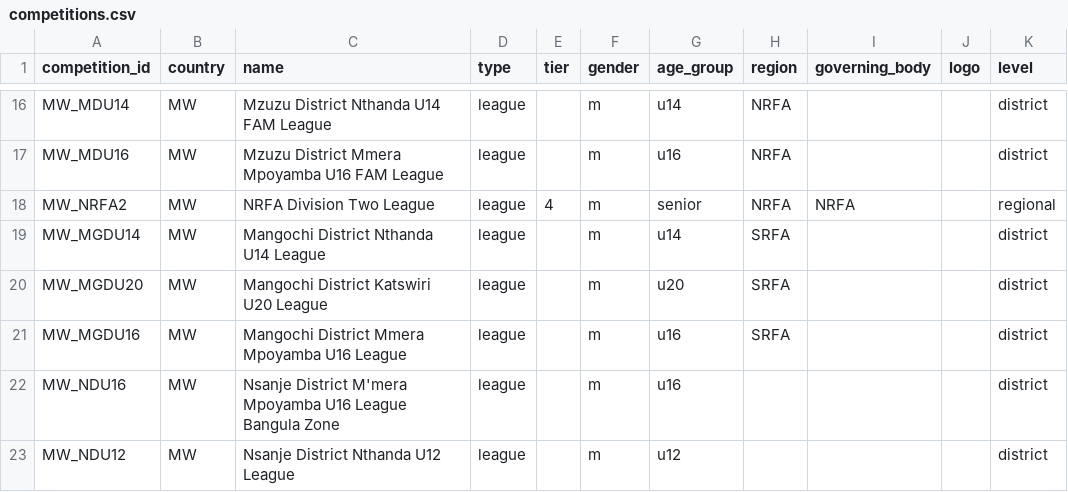
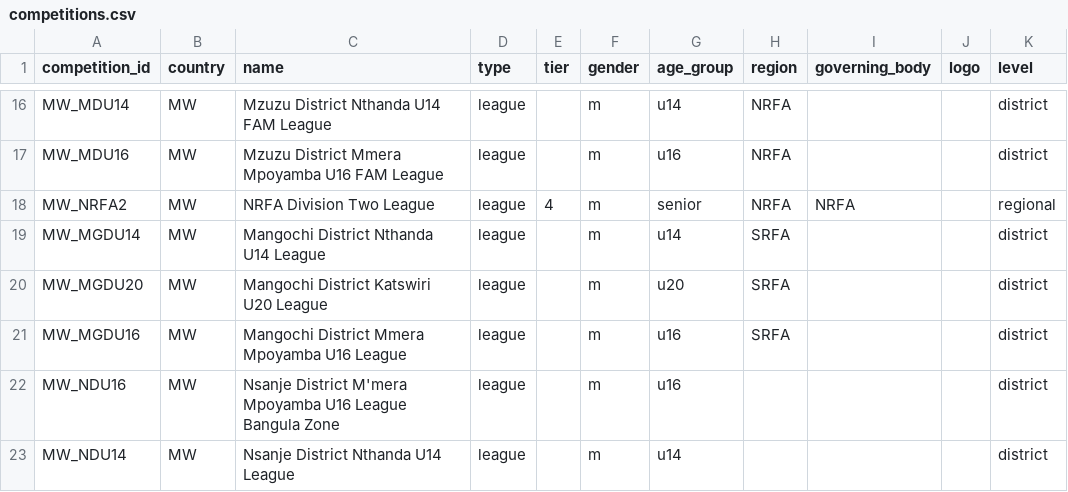
Before and after one commit to theboban5/fb-mw, a CSV file: data/canonical/competitions.csv, drawn as a sheet; only a part is shown, gaps mark what is left out.

```diff
--- a/data/canonical/competitions.csv
+++ b/data/canonical/competitions.csv
@@ -22,2 +22,2 @@ MW_MGDU16,MW,Mangochi District Mmera Mpoyamba U16 League,league,,m,u16,SRFA,,,di
 MW_NDU16,MW,Nsanje District M'mera Mpoyamba U16 League Bangula Zone,league,,m,u16,,,,district
-MW_NDU12,MW,Nsanje District Nthanda U12 League,league,,m,u12,,,,district
+MW_NDU14,MW,Nsanje District Nthanda U14 League,league,,m,u14,,,,district
```
Also changed, not shown: data/canonical/clubs.csv, data/canonical/competition_seasons.csv, 3 other files.
